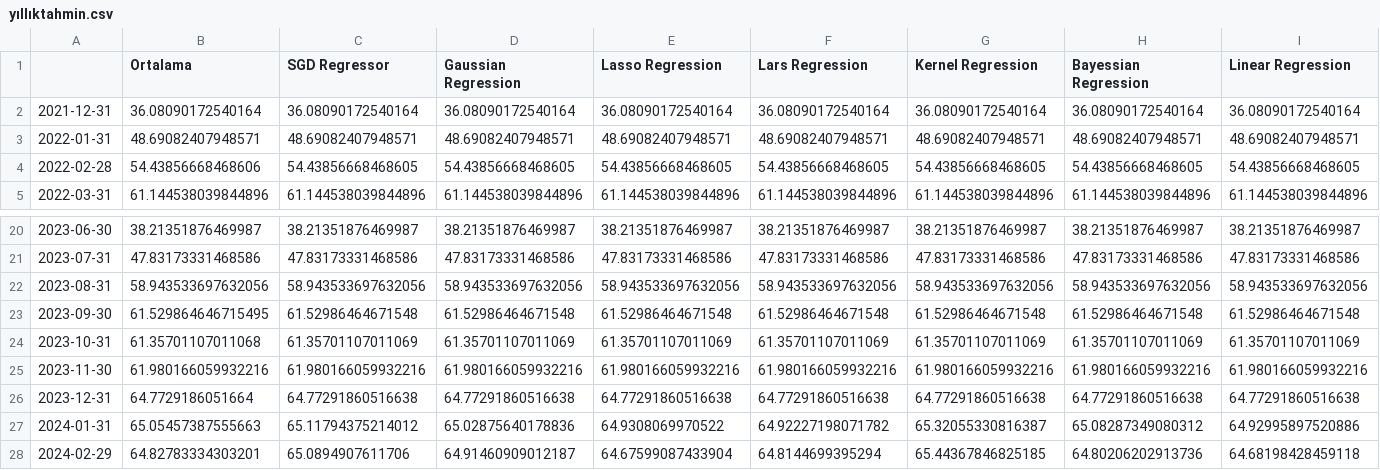
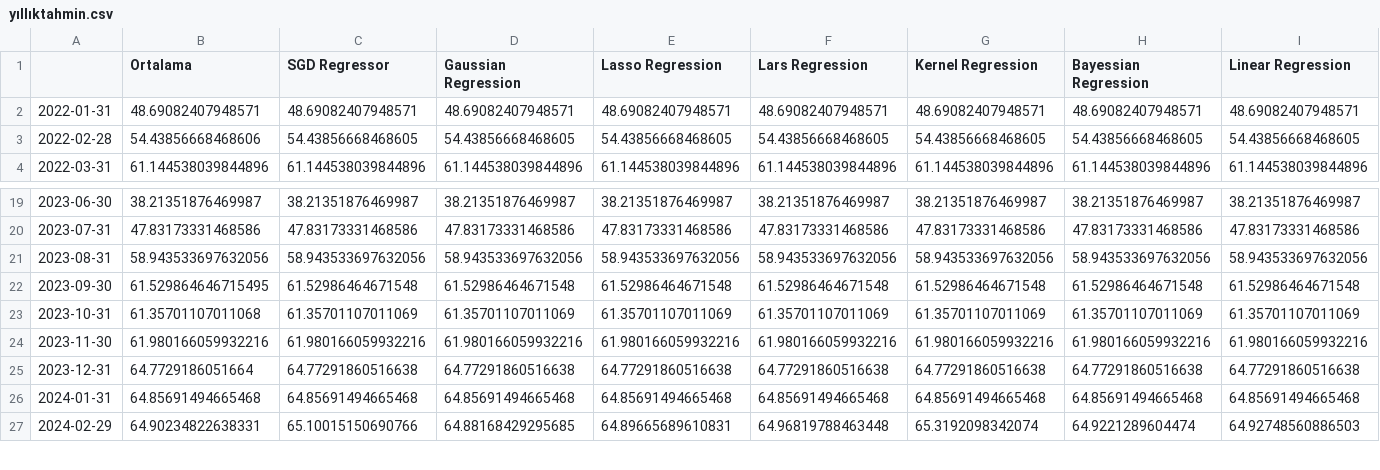
Before and after one commit to kaboya19/streamlit-inflation, a CSV file: yıllıktahmin.csv, drawn as a sheet; only a part is shown, gaps mark what is left out; removed rows and columns are numbered as before the commit, all else as after; rows hold the shown columns only; the diff covers the shown part only; the diff names each change by its address in the sheet, - before the commit and + after, or states it on an @@ line.

```diff
--- a/yıllıktahmin.csv
+++ b/yıllıktahmin.csv
-row 2: 2021-12-31 | 36.08090172540164 | 36.08090172540164 | 36.08090172540164 | 36.08090172540164 | 36.08090172540164 | 36.08090172540164 | 36.08090172540164 | 36.08090172540164
-B26 (Ortalama): 65.05457387555663
+B26 (Ortalama): 64.85691494665468
-C26 (SGD Regressor): 65.11794375214012
+C26 (SGD Regressor): 64.85691494665468
-D26 (Gaussian Regression): 65.02875640178836
+D26 (Gaussian Regression): 64.85691494665468
-E26 (Lasso Regression): 64.9308069970522
+E26 (Lasso Regression): 64.85691494665468
-F26 (Lars Regression): 64.92227198071782
+F26 (Lars Regression): 64.85691494665468
-G26 (Kernel Regression): 65.32055330816387
+G26 (Kernel Regression): 64.85691494665468
-H26 (Bayessian Regression): 65.08287349080312
+H26 (Bayessian Regression): 64.85691494665468
-I26 (Linear Regression): 64.92995897520886
+I26 (Linear Regression): 64.85691494665468
-B27 (Ortalama): 64.82783334303201
+B27 (Ortalama): 64.90234822638331
-C27 (SGD Regressor): 65.0894907611706
+C27 (SGD Regressor): 65.10015150690766
-D27 (Gaussian Regression): 64.91460909012187
+D27 (Gaussian Regression): 64.88168429295685
-E27 (Lasso Regression): 64.67599087433904
+E27 (Lasso Regression): 64.89665689610831
-F27 (Lars Regression): 64.8144699395294
+F27 (Lars Regression): 64.96819788463448
-G27 (Kernel Regression): 65.44367846825185
+G27 (Kernel Regression): 65.3192098342074
-H27 (Bayessian Regression): 64.80206202913736
+H27 (Bayessian Regression): 64.9221289604474
-I27 (Linear Regression): 64.68198428459118
+I27 (Linear Regression): 64.92748560886503
```
Also changed, not shown: 1 added row and 140 edited cells elsewhere in this file, aylık.csv, modelaylık.csv, 1 other file.
